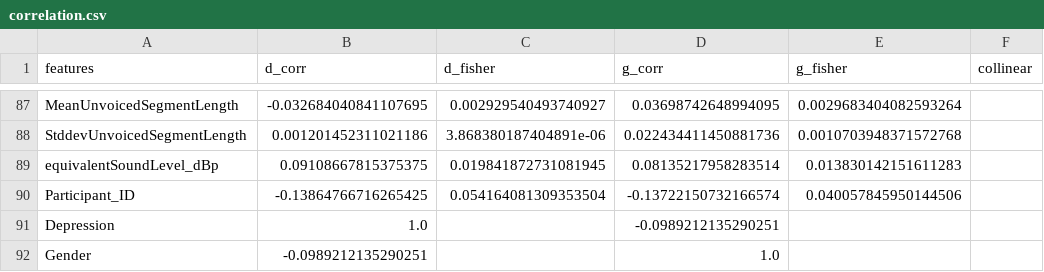
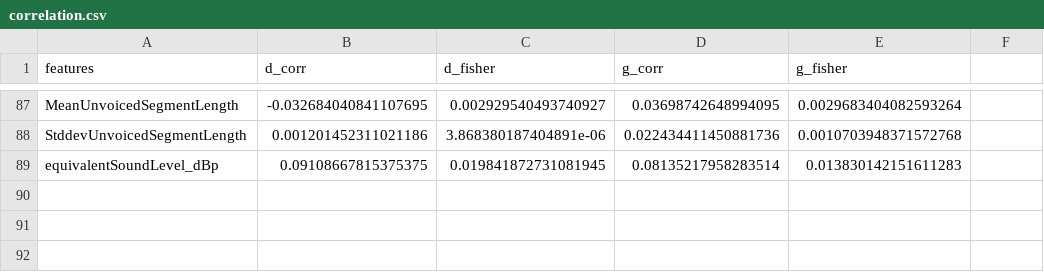
Before and after one commit to dhanavikram/DepressionDetection, a CSV file: outputs/correlation.csv, drawn as a sheet; only a part is shown, gaps mark what is left out; the diff names each change by its address in the sheet, - before the commit and + after, or states it on an @@ line.

Commit message:
updated feat selection to include negatively correlated values

```diff
--- a/outputs/correlation.csv
+++ b/outputs/correlation.csv
-F1: collinear
+F1: (empty)
-row 90: Participant_ID | -0.13864766716265425 | 0.054164081309353504 | -0.13722150732166574 | 0.040057845950144506
-row 91: Depression | 1.0 |  | -0.0989212135290251
-row 92: Gender | -0.0989212135290251 |  | 1.0
```
Also changed, not shown: 1 other file.
